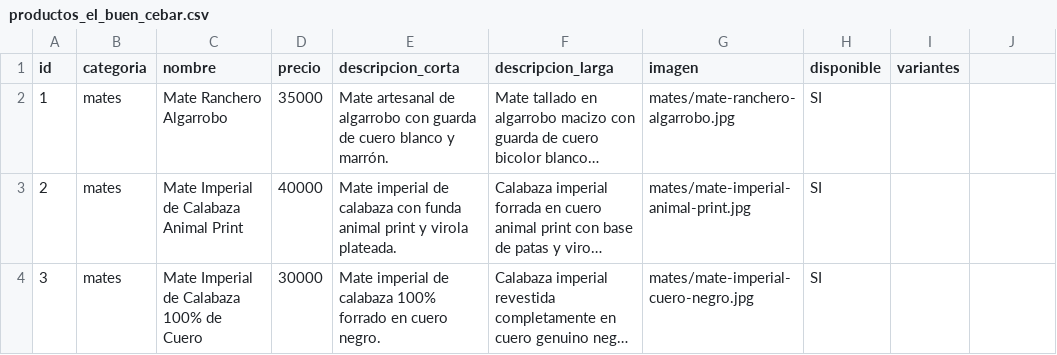
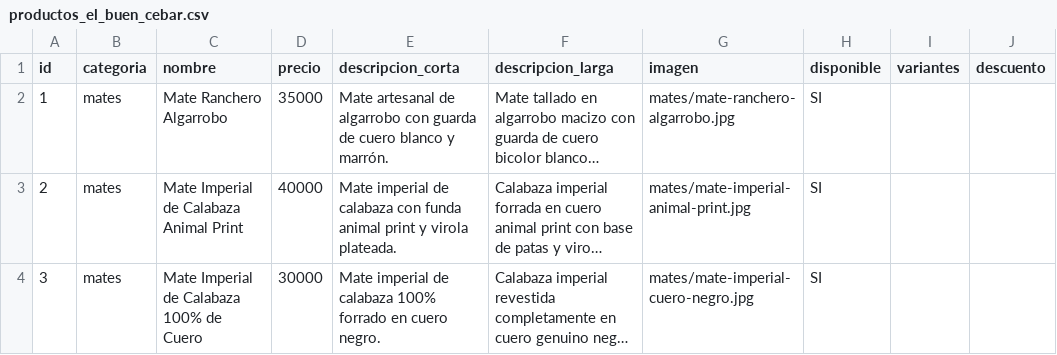
Before and after one commit to elbuencebarmates-alt/el-buen-cebar-web, a CSV file: productos_el_buen_cebar.csv, drawn as a sheet; only a part is shown; long unchanged cells end in …; the diff names each change by its address in the sheet, - before the commit and + after, or states it on an @@ line.

```diff
--- a/productos_el_buen_cebar.csv
+++ b/productos_el_buen_cebar.csv
-J1: (empty)
+J1: descuento
```
Also changed, not shown: public/catalogo/productos_el_buen_cebar.csv, 9 other files.
